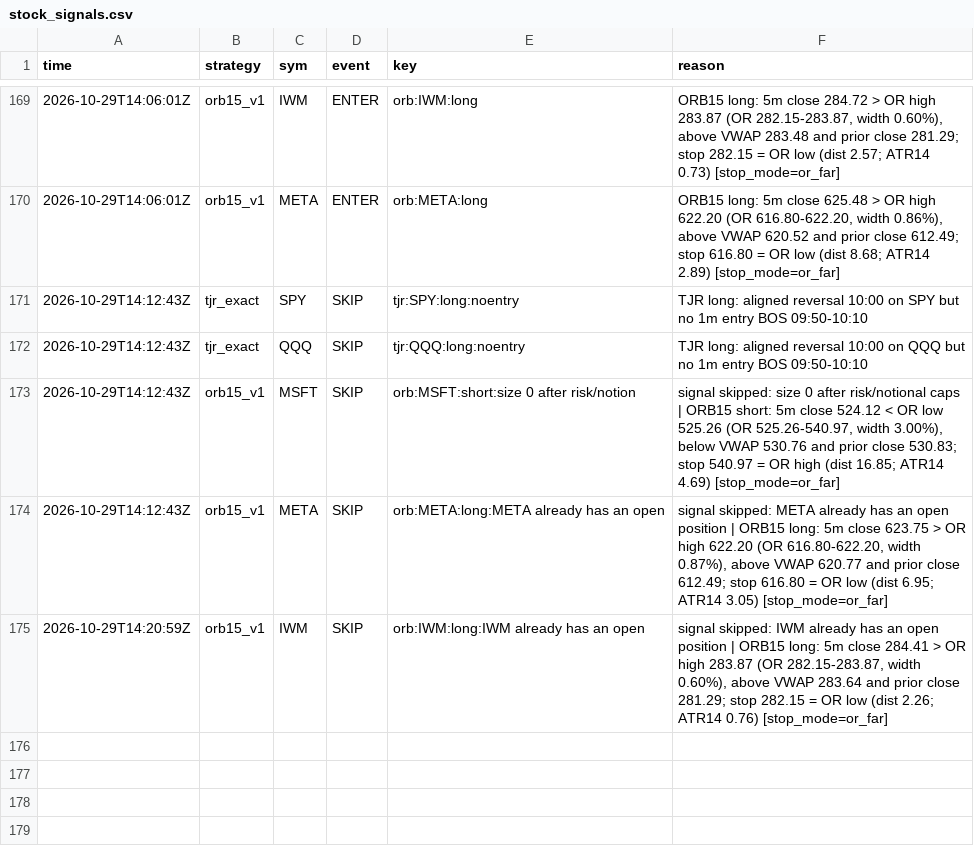
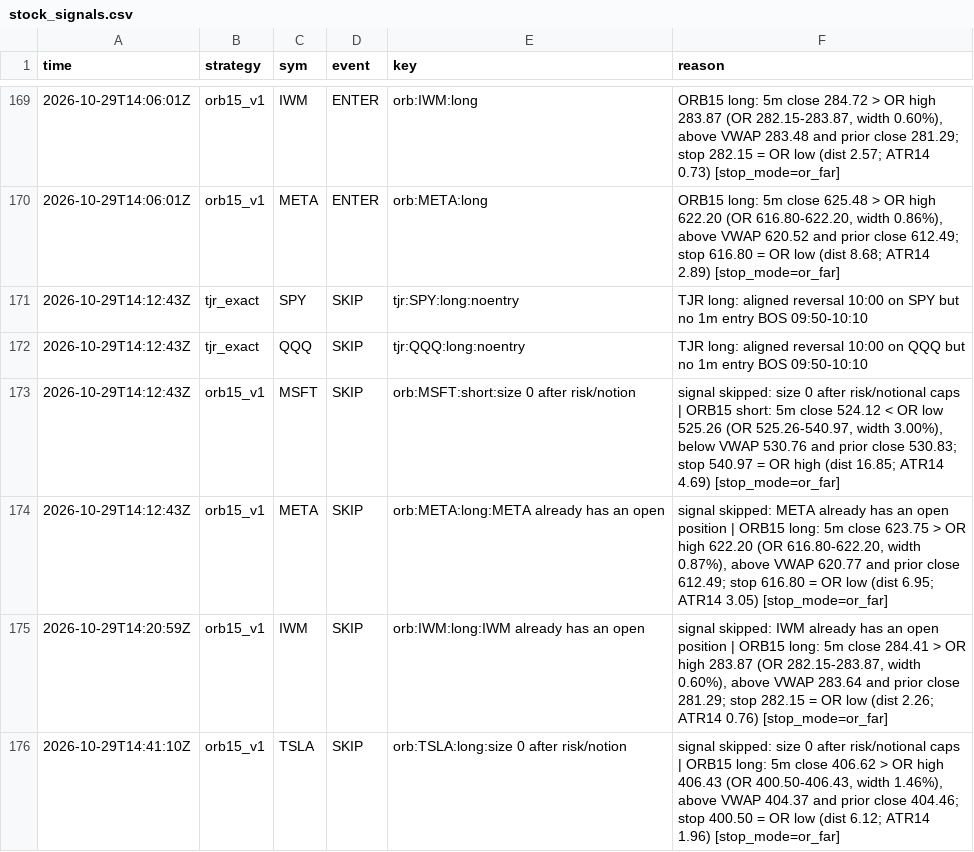
Before and after one commit to northgeorgiacablingco-commits/paper-trading-dashboard, a CSV file: data/stock_signals.csv, drawn as a sheet; only a part is shown, gaps mark what is left out.

```diff
--- a/data/stock_signals.csv
+++ b/data/stock_signals.csv
@@ -175 +175,2 @@ time,strategy,sym,event,key,reason
 2026-10-29T14:20:59Z,orb15_v1,IWM,SKIP,orb:IWM:long:IWM already has an open ,"signal skipped: IWM already has an open position | ORB15 long: 5m close 284.41 > OR high 283.87 (OR 282.15-283.87, width 0.60%), above VWAP 283.64 and prior close 281.29; stop 282.15 = OR low (dist 2.26; ATR14 0.76) [stop_mode=or_far]"
+2026-10-29T14:41:10Z,orb15_v1,TSLA,SKIP,orb:TSLA:long:size 0 after risk/notion,"signal skipped: size 0 after risk/notional caps | ORB15 long: 5m close 406.62 > OR high 406.43 (OR 400.50-406.43, width 1.46%), above VWAP 404.37 and prior close 404.46; stop 400.50 = OR low (dist 6.12; ATR14 1.96) [stop_mode=or_far]"
```
Also changed, not shown: 5 other files.
